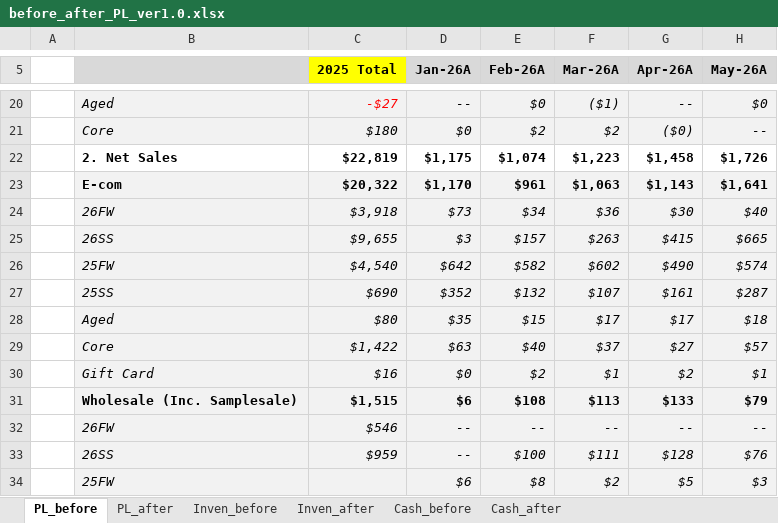
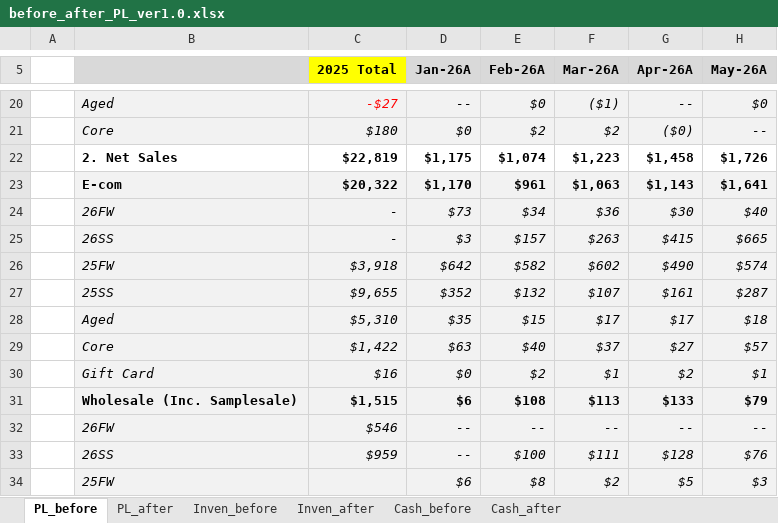
Before and after one commit to kyeongsoo88/New_stodashboard, an Excel workbook: frontend/public/data/before_after_PL_ver1.0.xlsx, sheet PL_before, drawn as a sheet; only a part is shown, gaps mark what is left out; values as stored, in another font and other column widths than the file's, no borders; the diff names each change by its address in the sheet, - before the commit and + after, or states it on an @@ line.

```diff
--- a/frontend/public/data/before_after_PL_ver1.0.xlsx (sheet PL_before)
+++ b/frontend/public/data/before_after_PL_ver1.0.xlsx (sheet PL_before)
-C24 (2025 Total): $3,918
+C24 (2025 Total): -
-C25 (2025 Total): $9,655
+C25 (2025 Total): -
-C26 (2025 Total): $4,540
+C26 (2025 Total): $3,918
-C27 (2025 Total): $690
+C27 (2025 Total): $9,655
-C28 (2025 Total): $80
+C28 (2025 Total): $5,310
```
Also changed, not shown: 1 other file.
